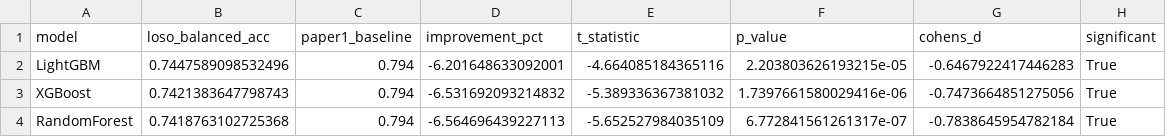
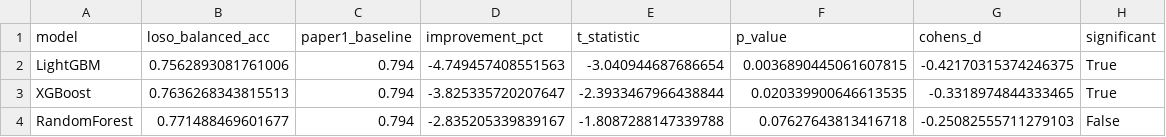
Before and after one commit to vignankamarthi/AI4Pain-Paper-2-ML-Experiments, a CSV file: results/phase3_loso/statistical_tests.csv, drawn as a sheet.

```diff
--- a/results/phase3_loso/statistical_tests.csv
+++ b/results/phase3_loso/statistical_tests.csv
@@ -1,4 +1,4 @@
 model,loso_balanced_acc,paper1_baseline,improvement_pct,t_statistic,p_value,cohens_d,significant
-LightGBM,0.7447589098532496,0.794,-6.201648633092001,-4.664085184365116,2.203803626193215e-05,-0.6467922417446283,True
-XGBoost,0.7421383647798743,0.794,-6.531692093214832,-5.389336367381032,1.7397661580029416e-06,-0.7473664851275056,True
-RandomForest,0.7418763102725368,0.794,-6.564696439227113,-5.652527984035109,6.772841561261317e-07,-0.7838645954782184,True
+LightGBM,0.7562893081761006,0.794,-4.749457408551563,-3.040944687686654,0.0036890445061607815,-0.42170315374246375,True
+XGBoost,0.7636268343815513,0.794,-3.825335720207647,-2.3933467966438844,0.020339900646613535,-0.3318974844333465,True
+RandomForest,0.771488469601677,0.794,-2.835205339839167,-1.8087288147339788,0.07627643813416718,-0.25082555711279103,False
```
Also changed, not shown: results/phase3_loso/loso_leaderboard.csv, results/phase3_loso/per_subject_results.csv, 13 other files.
